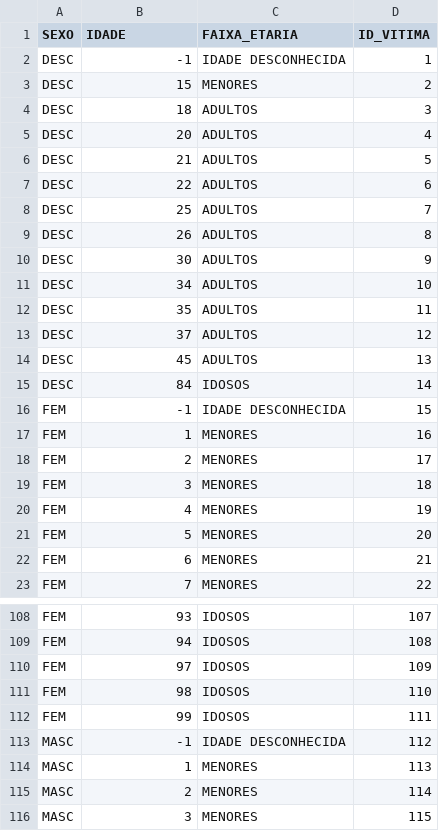
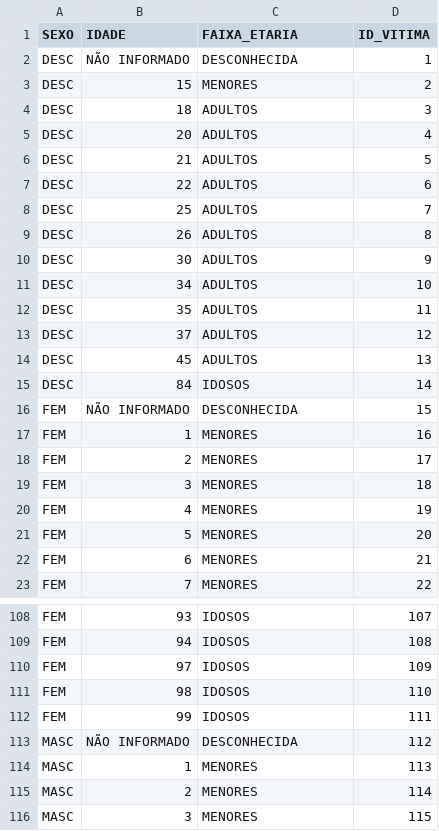
Before and after one commit to ItaloKaua288/SAD-PowerBi-Mortes-Violentas-Intencionais-MVI, a CSV file: SAIDAS/DIM_VITIMA.csv, drawn as a sheet; only a part is shown, gaps mark what is left out; the diff names each change by its address in the sheet, - before the commit and + after, or states it on an @@ line.

```diff
--- a/SAIDAS/DIM_VITIMA.csv
+++ b/SAIDAS/DIM_VITIMA.csv
-B2 (IDADE): -1
+B2 (IDADE): NÃO INFORMADO
-C2 (FAIXA_ETARIA): IDADE DESCONHECIDA
+C2 (FAIXA_ETARIA): DESCONHECIDA
-B16 (IDADE): -1
+B16 (IDADE): NÃO INFORMADO
-C16 (FAIXA_ETARIA): IDADE DESCONHECIDA
+C16 (FAIXA_ETARIA): DESCONHECIDA
-B113 (IDADE): -1
+B113 (IDADE): NÃO INFORMADO
-C113 (FAIXA_ETARIA): IDADE DESCONHECIDA
+C113 (FAIXA_ETARIA): DESCONHECIDA
```
Also changed, not shown: SAIDAS/DIM_LOCALIDADE.csv.
